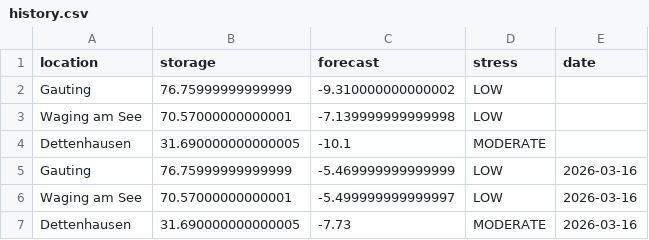
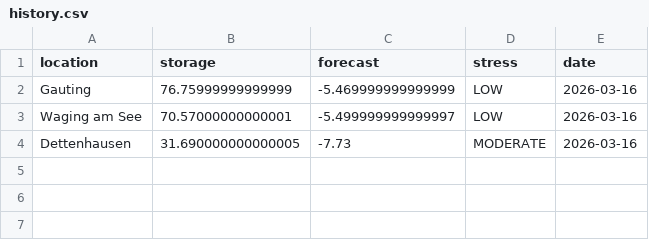
Before and after one commit to molitor76-creator/tree-drought-monitor, a CSV file: data/history.csv, drawn as a sheet.

Commit message:
Update history.csv

```diff
--- a/data/history.csv
+++ b/data/history.csv
@@ -1,5 +1,2 @@
 location,storage,forecast,stress,date
-Gauting,76.75999999999999,-9.310000000000002,LOW,
-Waging am See,70.57000000000001,-7.139999999999998,LOW,
-Dettenhausen,31.690000000000005,-10.1,MODERATE,
 Gauting,76.75999999999999,-5.469999999999999,LOW,2026-03-16
```
